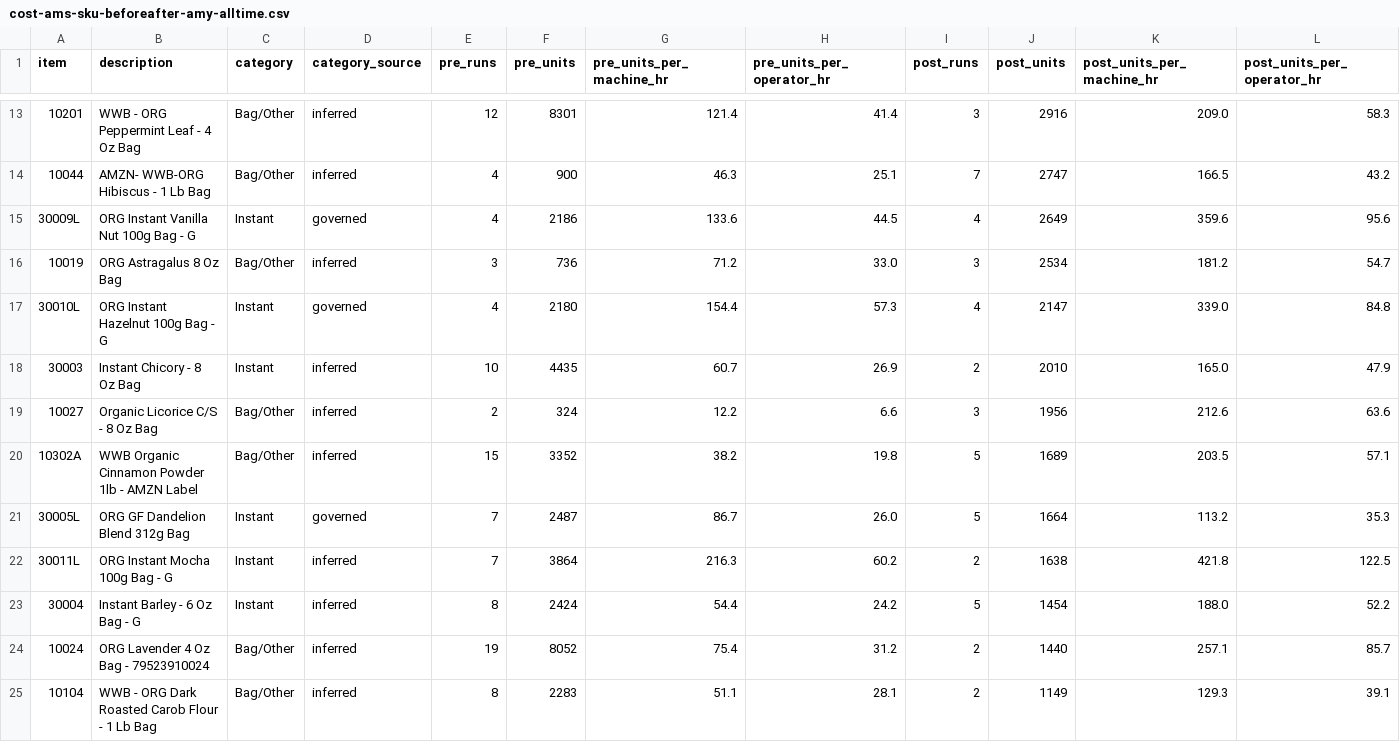
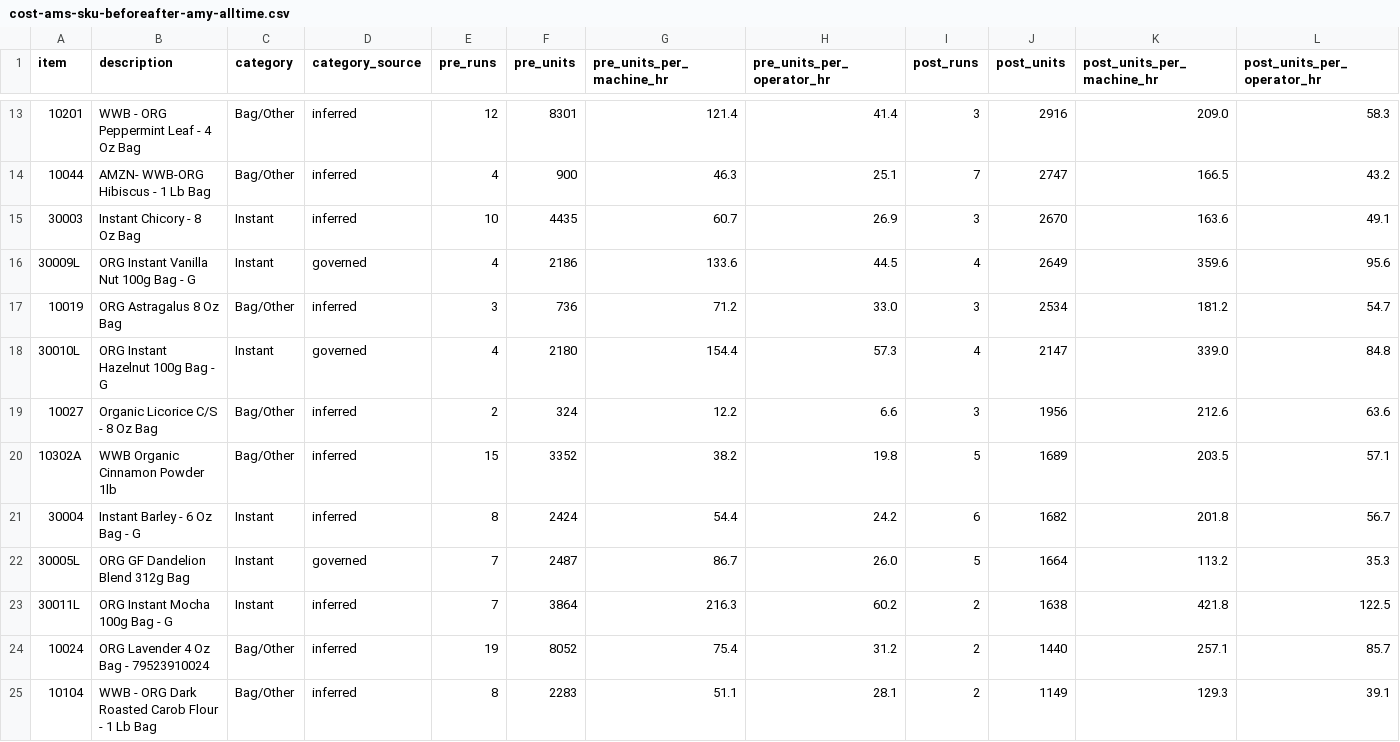
Before and after one commit to jstnadler/teeccino-reports, a CSV file: cost-ams-sku-beforeafter-amy-alltime.csv, drawn as a sheet; only a part is shown, gaps mark what is left out; removed rows and columns are numbered as before the commit, all else as after; rows hold the shown columns only; the diff names each change by its address in the sheet, - before the commit and + after, or states it on an @@ line.

```diff
--- a/cost-ams-sku-beforeafter-amy-alltime.csv
+++ b/cost-ams-sku-beforeafter-amy-alltime.csv
+row 15: 30003 | Instant Chicory - 8 Oz Bag | Instant | inferred | 10 | 4435 | 60.7 | 26.9 | 3 | 2670 | 163.6 | 49.1
-row 18: 30003 | Instant Chicory - 8 Oz Bag | Instant | inferred | 10 | 4435 | 60.7 | 26.9 | 2 | 2010 | 165.0 | 47.9
-B20 (description): WWB Organic Cinnamon Powder 1lb - AMZN Label
+B20 (description): WWB Organic Cinnamon Powder 1lb
+row 21: 30004 | Instant Barley - 6 Oz Bag - G | Instant | inferred | 8 | 2424 | 54.4 | 24.2 | 6 | 1682 | 201.8 | 56.7
-row 23: 30004 | Instant Barley - 6 Oz Bag - G | Instant | inferred | 8 | 2424 | 54.4 | 24.2 | 5 | 1454 | 188.0 | 52.2
```
Also changed, not shown: cost-production-runs-alltime.csv, cost-throughput-by-category-month-alltime.csv, 1 other file.
